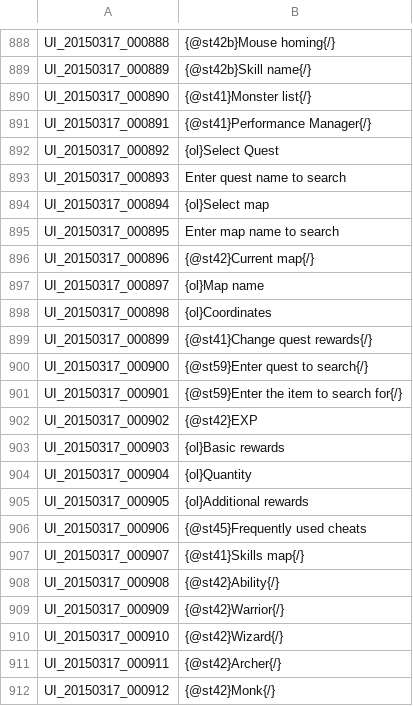
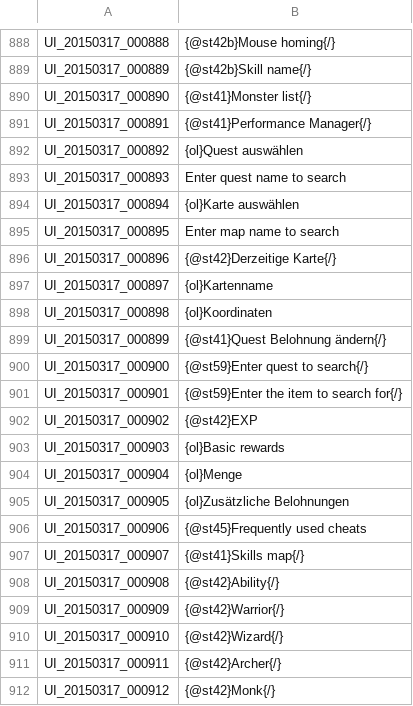
Before and after one commit to Gardosen/GermanTosTranslation, a TSV file: UI.tsv, drawn as a sheet; only a part is shown, gaps mark what is left out.

Commit message:
Update UI.tsv

```diff
--- a/UI.tsv
+++ b/UI.tsv
@@ -891,10 +891,10 @@ UI_20150317_000890	{@st41}Monster list{/}
 UI_20150317_000891	{@st41}Performance Manager{/}
-UI_20150317_000892	{ol}Select Quest
+UI_20150317_000892	{ol}Quest auswählen
 UI_20150317_000893	Enter quest name to search
-UI_20150317_000894	{ol}Select map
+UI_20150317_000894	{ol}Karte auswählen
 UI_20150317_000895	Enter map name to search
-UI_20150317_000896	{@st42}Current map{/}
-UI_20150317_000897	{ol}Map name
-UI_20150317_000898	{ol}Coordinates
-UI_20150317_000899	{@st41}Change quest rewards{/}
+UI_20150317_000896	{@st42}Derzeitige Karte{/}
+UI_20150317_000897	{ol}Kartenname
+UI_20150317_000898	{ol}Koordinaten
+UI_20150317_000899	{@st41}Quest Belohnung ändern{/}
 UI_20150317_000900	{@st59}Enter quest to search{/}
@@ -903,4 +903,4 @@ UI_20150317_000902	{@st42}EXP
 UI_20150317_000903	{ol}Basic rewards
-UI_20150317_000904	{ol}Quantity
-UI_20150317_000905	{ol}Additional rewards
+UI_20150317_000904	{ol}Menge
+UI_20150317_000905	{ol}Zusätzliche Belohnungen
 UI_20150317_000906	{@st45}Frequently used cheats
```
